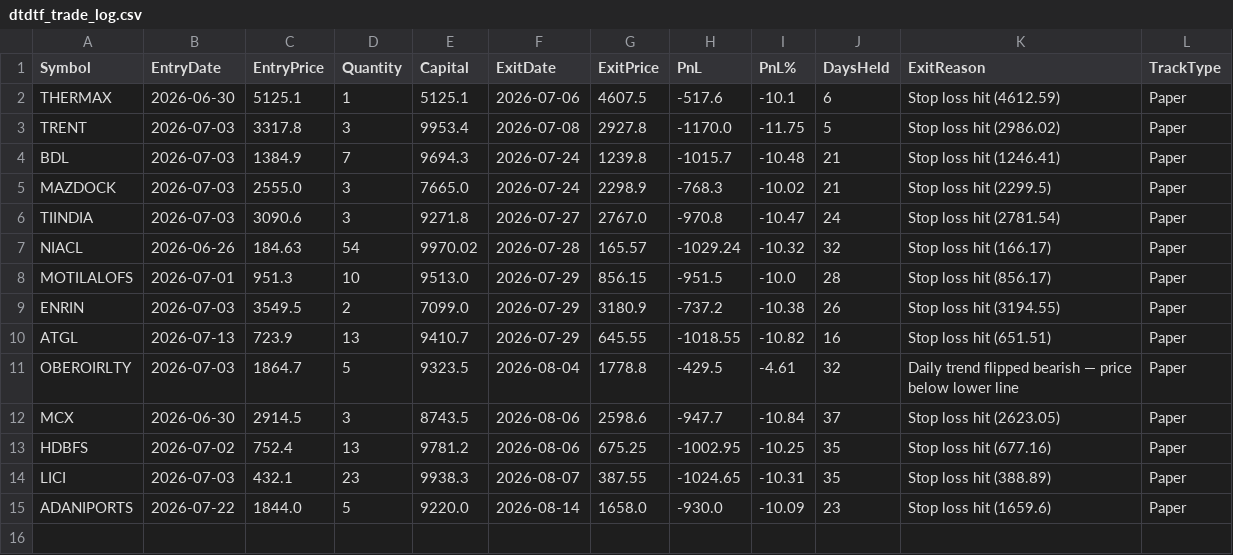
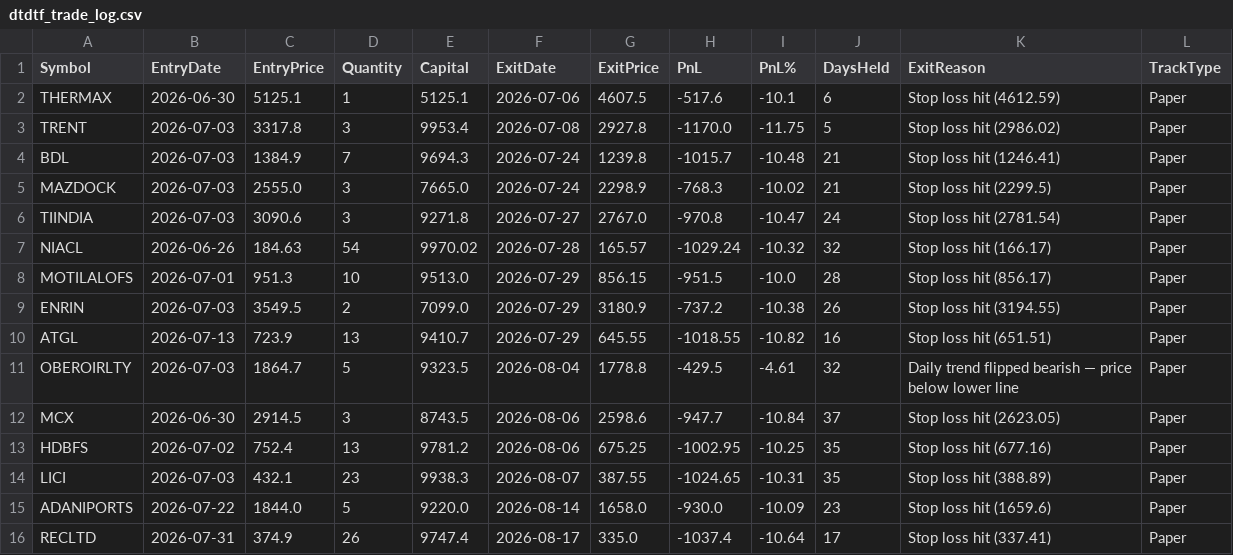
Before and after one commit to finnyrajmann/nse-dtdtf, a CSV file: data/dtdtf_trade_log.csv, drawn as a sheet; the diff names each change by its address in the sheet, - before the commit and + after, or states it on an @@ line.

Commit message:
Auto-update — 2026-08-17

```diff
--- a/data/dtdtf_trade_log.csv
+++ b/data/dtdtf_trade_log.csv
+row 16: RECLTD | 2026-07-31 | 374.9 | 26 | 9747.4 | 2026-08-17 | 335.0 | -1037.4 | -10.64 | 17 | Stop loss hit (337.41) | Paper
```
